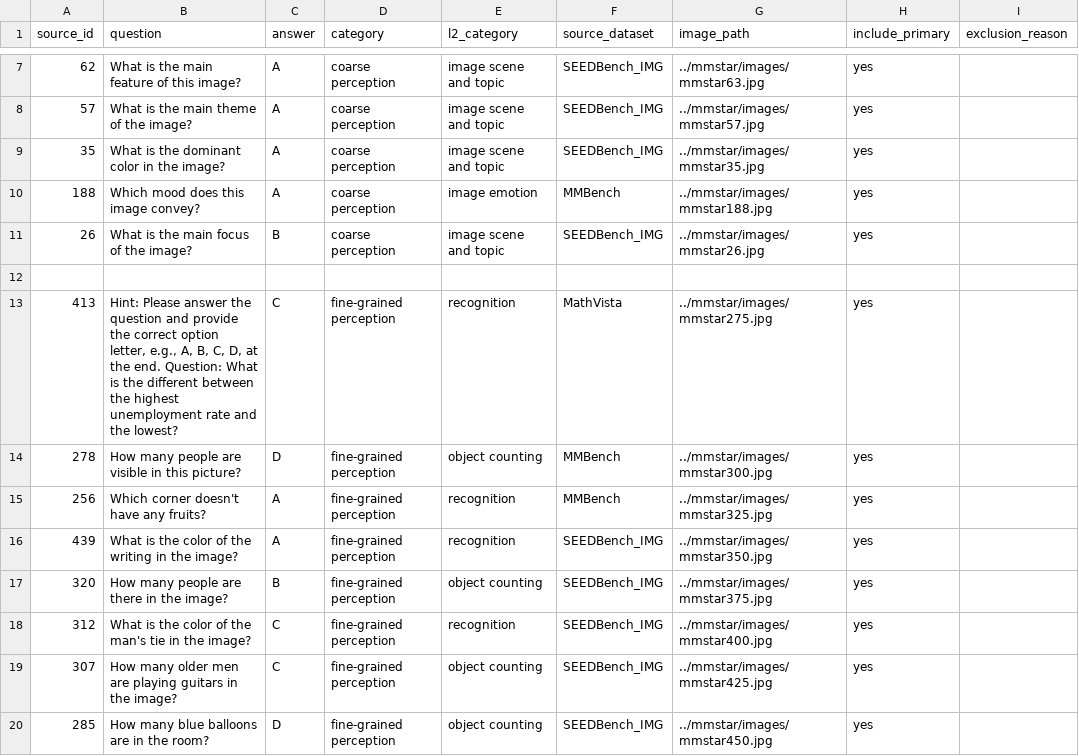
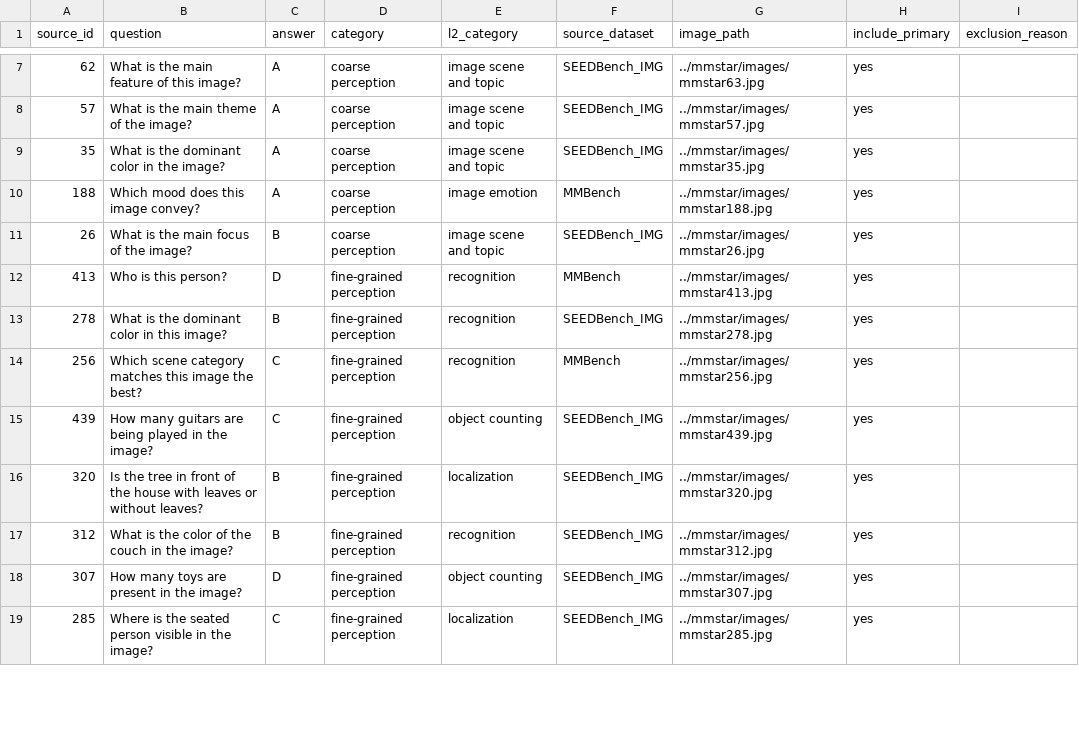
Before and after one commit to aarohi-agrawal/Hidden-Failures-and-Robustness-in-Biomedical-Foundation-Models, a CSV file: data/manifests/mmstar_60case_frozen.csv, drawn as a sheet; only a part is shown, gaps mark what is left out; the diff covers the shown part only.

Commit message:
Fixed entire seed set

```diff
--- a/data/manifests/mmstar_60case_frozen.csv
+++ b/data/manifests/mmstar_60case_frozen.csv
@@ -11,10 +11,9 @@ source_id,question,answer,category,l2_category,source_dataset,image_path,include
 26,"What is the main focus of the image?",B,coarse perception,image scene and topic,SEEDBench_IMG,../mmstar/images/mmstar26.jpg,yes,
-
-413,"Hint: Please answer the question and provide the correct option letter, e.g., A, B, C, D, at the end. Question: What is the different between the highest unemployment rate and the lowest?",C,fine-grained perception,recognition,MathVista,../mmstar/images/mmstar275.jpg,yes,
-278,"How many people are visible in this picture?",D,fine-grained perception,object counting,MMBench,../mmstar/images/mmstar300.jpg,yes,
-256,"Which corner doesn't have any fruits?",A,fine-grained perception,recognition,MMBench,../mmstar/images/mmstar325.jpg,yes,
-439,"What is the color of the writing in the image?",A,fine-grained perception,recognition,SEEDBench_IMG,../mmstar/images/mmstar350.jpg,yes,
-320,"How many people are there in the image?",B,fine-grained perception,object counting,SEEDBench_IMG,../mmstar/images/mmstar375.jpg,yes,
-312,"What is the color of the man's tie in the image?",C,fine-grained perception,recognition,SEEDBench_IMG,../mmstar/images/mmstar400.jpg,yes,
-307,"How many older men are playing guitars in the image?",C,fine-grained perception,object counting,SEEDBench_IMG,../mmstar/images/mmstar425.jpg,yes,
-285,"How many blue balloons are in the room?",D,fine-grained perception,object counting,SEEDBench_IMG,../mmstar/images/mmstar450.jpg,yes,
+413,"Who is this person?",D,fine-grained perception,recognition,MMBench,../mmstar/images/mmstar413.jpg,yes,
+278,"What is the dominant color in this image?",B,fine-grained perception,recognition,SEEDBench_IMG,../mmstar/images/mmstar278.jpg,yes,
+256,"Which scene category matches this image the best?",C,fine-grained perception,recognition,MMBench,../mmstar/images/mmstar256.jpg,yes,
+439,"How many guitars are being played in the image?",C,fine-grained perception,object counting,SEEDBench_IMG,../mmstar/images/mmstar439.jpg,yes,
+320,"Is the tree in front of the house with leaves or without leaves?",B,fine-grained perception,localization,SEEDBench_IMG,../mmstar/images/mmstar320.jpg,yes,
+312,"What is the color of the couch in the image?",B,fine-grained perception,recognition,SEEDBench_IMG,../mmstar/images/mmstar312.jpg,yes,
+307,"How many toys are present in the image?",D,fine-grained perception,object counting,SEEDBench_IMG,../mmstar/images/mmstar307.jpg,yes,
+285,"Where is the seated person visible in the image?",C,fine-grained perception,localization,SEEDBench_IMG,../mmstar/images/mmstar285.jpg,yes,
```
Also changed, not shown: 170 edited cells elsewhere in this file.
